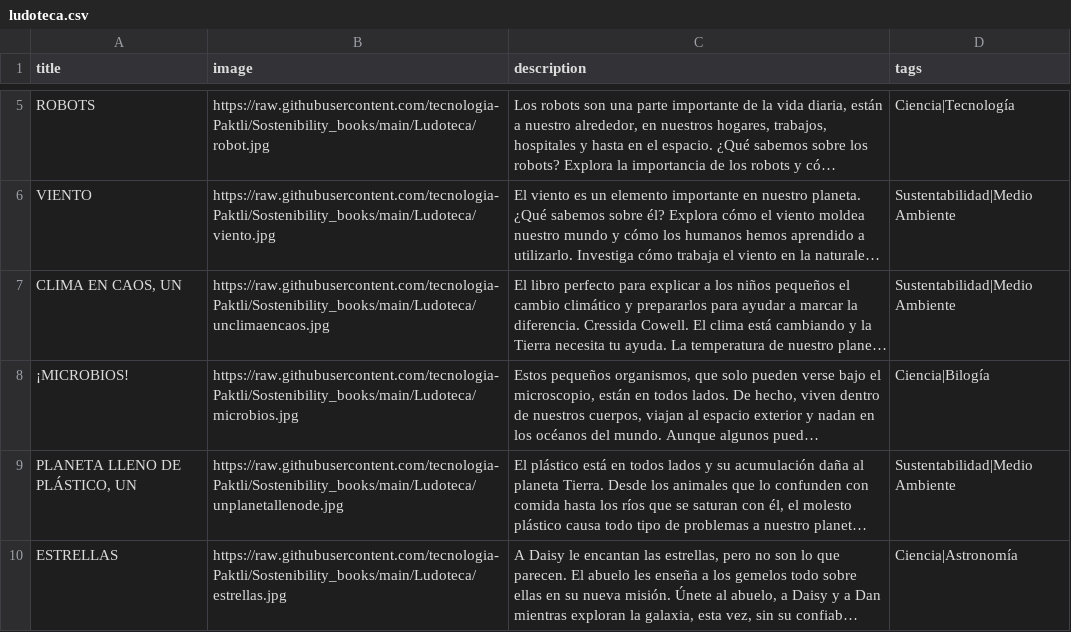
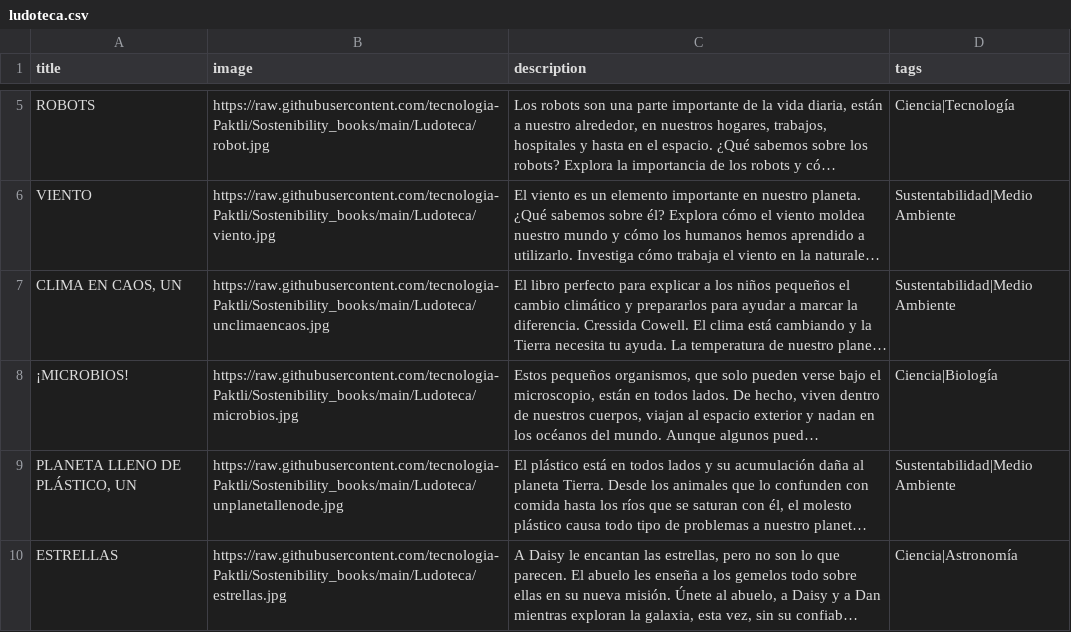
Before and after one commit to tecnologia-Paktli/Sostenibility_books, a CSV file: ludoteca.csv, drawn as a sheet; only a part is shown, gaps mark what is left out; long unchanged cells end in …; the diff names each change by its address in the sheet, - before the commit and + after, or states it on an @@ line.

Commit message:
Update ludoteca.csv

```diff
--- a/ludoteca.csv
+++ b/ludoteca.csv
-D8 (tags): Ciencia|Bilogía
+D8 (tags): Ciencia|Biología
```
